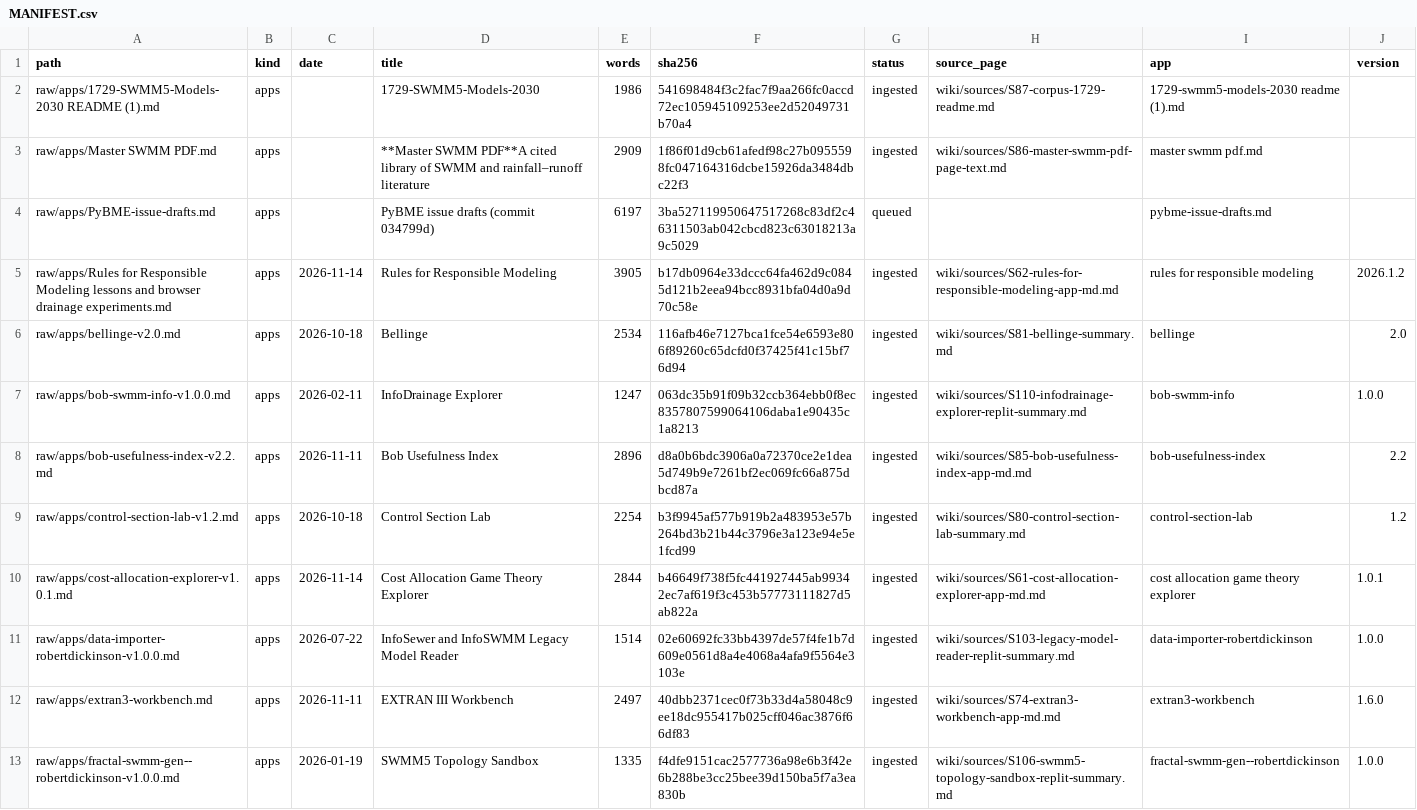
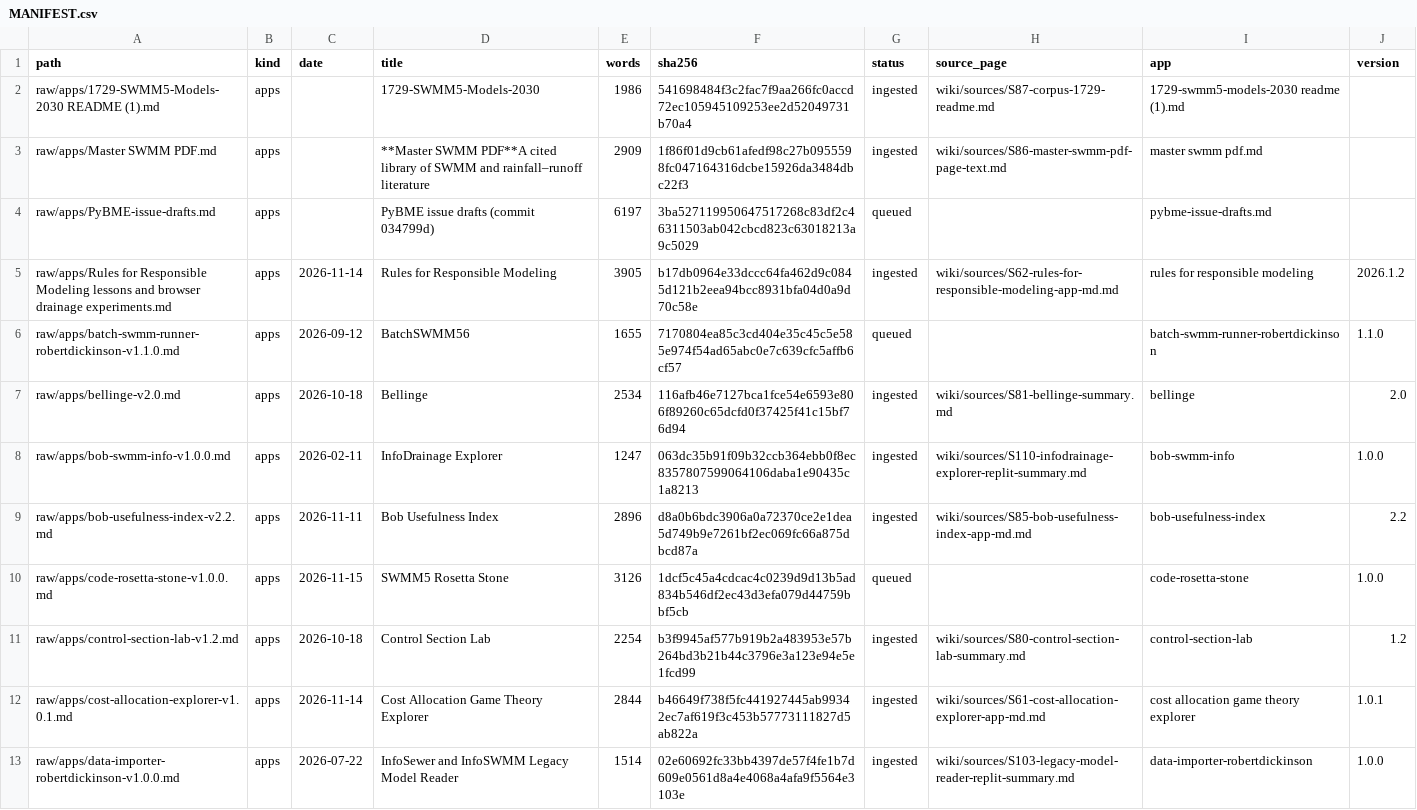
Before and after one commit to dickinsonre/swmm-second-brain, a CSV file: raw/MANIFEST.csv, drawn as a sheet; only a part is shown; the shorter side is filled out with more unchanged rows; the diff covers the shown part only; the diff names each change by its address in the sheet, - before the commit and + after, or states it on an @@ line.

```diff
--- a/raw/MANIFEST.csv
+++ b/raw/MANIFEST.csv
+row 6: raw/apps/batch-swmm-runner-robertdickinson-v1.1.0.md | apps | 2026-09-12 | BatchSWMM56 | 1655 | 7170804ea85c3cd404e35c45c5e585e974f54ad65abc0e7c639cfc5affb6cf57 | queued |  | batch-swmm-runner-robertdickinson | 1.1.0
+row 10: raw/apps/code-rosetta-stone-v1.0.0.md | apps | 2026-11-15 | SWMM5 Rosetta Stone | 3126 | 1dcf5c45a4cdcac4c0239d9d13b5ad834b546df2ec43d3efa079d44759bbf5cb | queued |  | code-rosetta-stone | 1.0.0
```
Also changed, not shown: 4 added rows elsewhere in this file, 7 other files.
